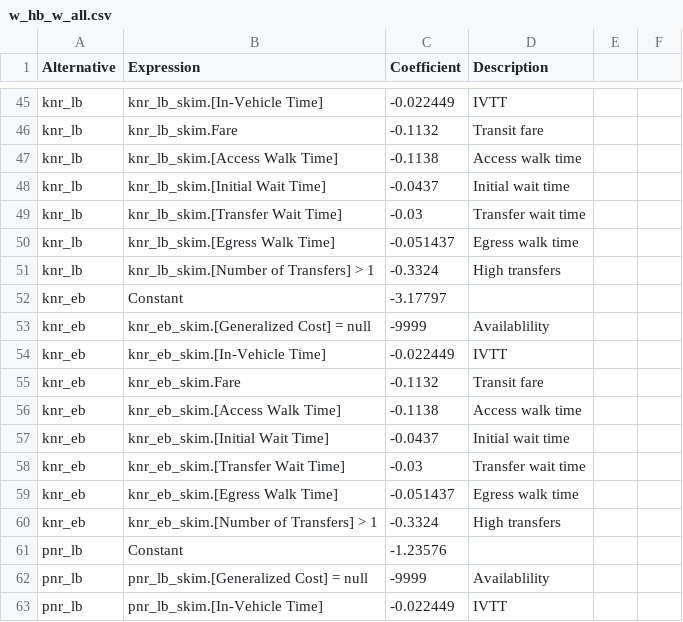
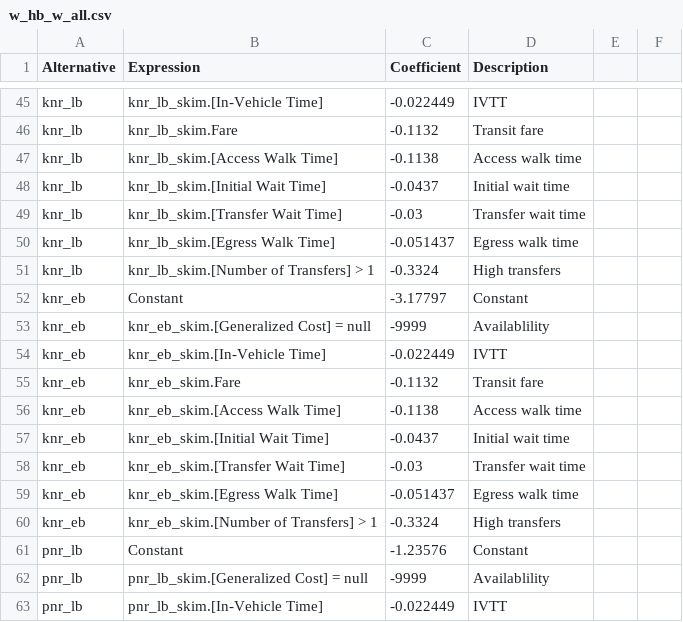
Before and after one commit to Triangle-Modeling-and-Analytics/TRMG2, a CSV file: master/resident/mode/w_hb_w_all.csv, drawn as a sheet; only a part is shown, gaps mark what is left out; the diff covers the shown part only.

Commit message:
Fill in descriptions for constants

```diff
--- a/master/resident/mode/w_hb_w_all.csv
+++ b/master/resident/mode/w_hb_w_all.csv
@@ -51,3 +51,3 @@ knr_lb,knr_lb_skim.[Egress Walk Time],-0.051437,Egress walk time,,
 knr_lb,knr_lb_skim.[Number of Transfers] > 1,-0.3324,High transfers,,
-knr_eb,Constant,-3.17797,,,
+knr_eb,Constant,-3.17797,Constant,,
 knr_eb,knr_eb_skim.[Generalized Cost] = null,-9999,Availablility,,
@@ -60,3 +60,3 @@ knr_eb,knr_eb_skim.[Egress Walk Time],-0.051437,Egress walk time,,
 knr_eb,knr_eb_skim.[Number of Transfers] > 1,-0.3324,High transfers,,
-pnr_lb,Constant,-1.23576,,,
+pnr_lb,Constant,-1.23576,Constant,,
 pnr_lb,pnr_lb_skim.[Generalized Cost] = null,-9999,Availablility,,
```
Also changed, not shown: 8 edited cells elsewhere in this file, master/resident/mode/n_hb_ome_all.csv.
